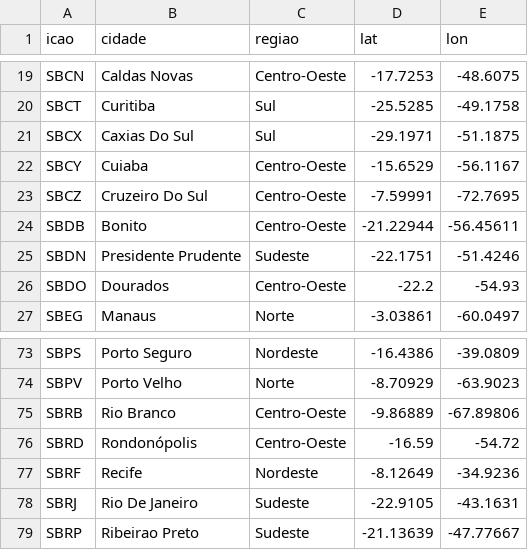
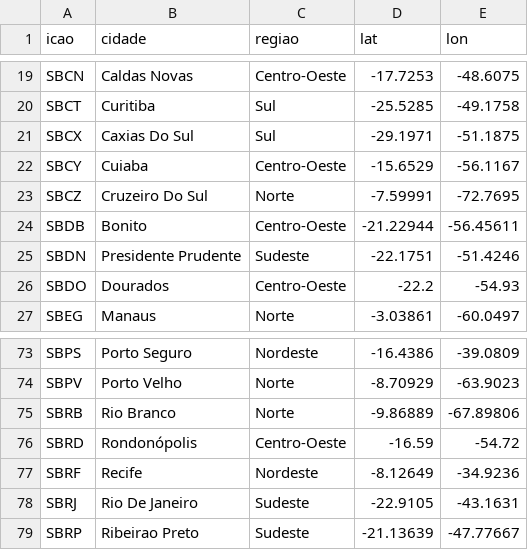
Before and after one commit to rafael-zzz/projeto-grafos, a CSV file: parse/output/airport_regions.csv, drawn as a sheet; only a part is shown, gaps mark what is left out.

Commit message:
dijkstra ui, frontend fixes and airports locations also fixed

```diff
--- a/parse/output/airport_regions.csv
+++ b/parse/output/airport_regions.csv
@@ -22,3 +22,3 @@ SBCX,Caxias Do Sul,Sul,-29.1971,-51.1875
 SBCY,Cuiaba,Centro-Oeste,-15.6529,-56.1167
-SBCZ,Cruzeiro Do Sul,Centro-Oeste,-7.59991,-72.7695
+SBCZ,Cruzeiro Do Sul,Norte,-7.59991,-72.7695
 SBDB,Bonito,Centro-Oeste,-21.22944,-56.45611
@@ -74,3 +74,3 @@ SBPS,Porto Seguro,Nordeste,-16.4386,-39.0809
 SBPV,Porto Velho,Norte,-8.70929,-63.9023
-SBRB,Rio Branco,Centro-Oeste,-9.86889,-67.89806
+SBRB,Rio Branco,Norte,-9.86889,-67.89806
 SBRD,Rondonópolis,Centro-Oeste,-16.59,-54.72
```
Also changed, not shown: 6 other files.
